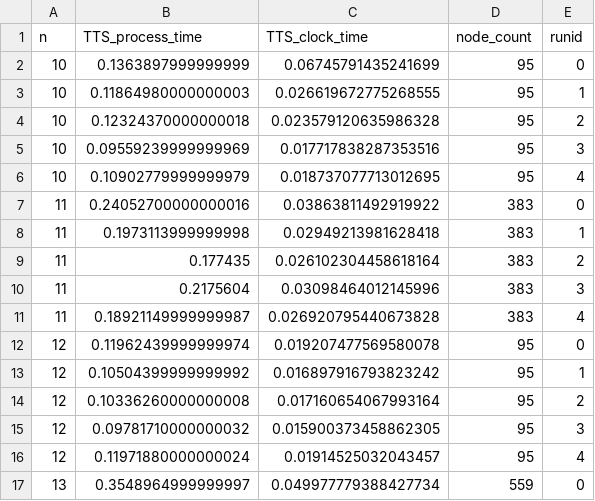
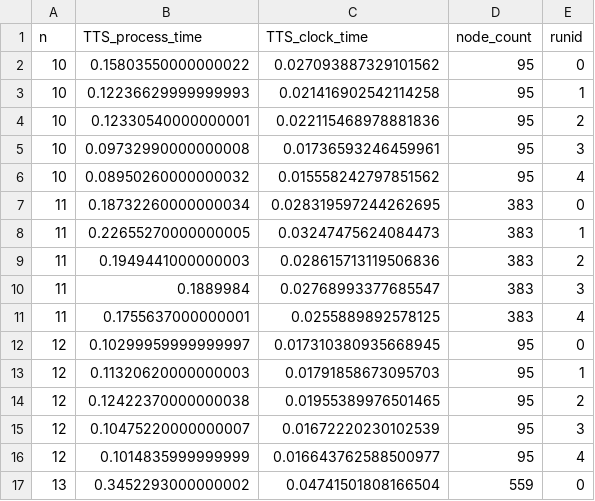
Before and after one commit to jpmorganchase/QOKit, a CSV file: examples/advanced/classical_solvers_for_LABS/logs_gurobi/gurobi_time_TTS_LABS_Threads_8_Cuts_0_Heuristics_0.csv, drawn as a sheet; only a part is shown; the diff covers the shown part only.

```diff
--- a/examples/advanced/classical_solvers_for_LABS/logs_gurobi/gurobi_time_TTS_LABS_Threads_8_Cuts_0_Heuristics_0.csv
+++ b/examples/advanced/classical_solvers_for_LABS/logs_gurobi/gurobi_time_TTS_LABS_Threads_8_Cuts_0_Heuristics_0.csv
@@ -1,17 +1,17 @@
 n,TTS_process_time,TTS_clock_time,node_count,runid
-10,0.1363897999999999,0.06745791435241699,95,0
-10,0.11864980000000003,0.026619672775268555,95,1
-10,0.12324370000000018,0.023579120635986328,95,2
-10,0.09559239999999969,0.017717838287353516,95,3
-10,0.10902779999999979,0.018737077713012695,95,4
-11,0.24052700000000016,0.03863811492919922,383,0
-11,0.1973113999999998,0.02949213981628418,383,1
-11,0.177435,0.026102304458618164,383,2
-11,0.2175604,0.03098464012145996,383,3
-11,0.18921149999999987,0.026920795440673828,383,4
-12,0.11962439999999974,0.019207477569580078,95,0
-12,0.10504399999999992,0.016897916793823242,95,1
-12,0.10336260000000008,0.017160654067993164,95,2
-12,0.09781710000000032,0.015900373458862305,95,3
-12,0.11971880000000024,0.01914525032043457,95,4
-13,0.3548964999999997,0.049977779388427734,559,0
+10,0.15803550000000022,0.027093887329101562,95,0
+10,0.12236629999999993,0.021416902542114258,95,1
+10,0.12330540000000001,0.022115468978881836,95,2
+10,0.09732990000000008,0.01736593246459961,95,3
+10,0.08950260000000032,0.015558242797851562,95,4
+11,0.18732260000000034,0.028319597244262695,383,0
+11,0.22655270000000005,0.03247475624084473,383,1
+11,0.1949441000000003,0.028615713119506836,383,2
+11,0.1889984,0.02768993377685547,383,3
+11,0.1755637000000001,0.0255889892578125,383,4
+12,0.10299959999999997,0.017310380935668945,95,0
+12,0.11320620000000003,0.01791858673095703,95,1
+12,0.12422370000000038,0.01955389976501465,95,2
+12,0.10475220000000007,0.01672220230102539,95,3
+12,0.1014835999999999,0.016643762588500977,95,4
+13,0.3452293000000002,0.04741501808166504,559,0
```
Also changed, not shown: 88 edited cells elsewhere in this file, 1 other file.
